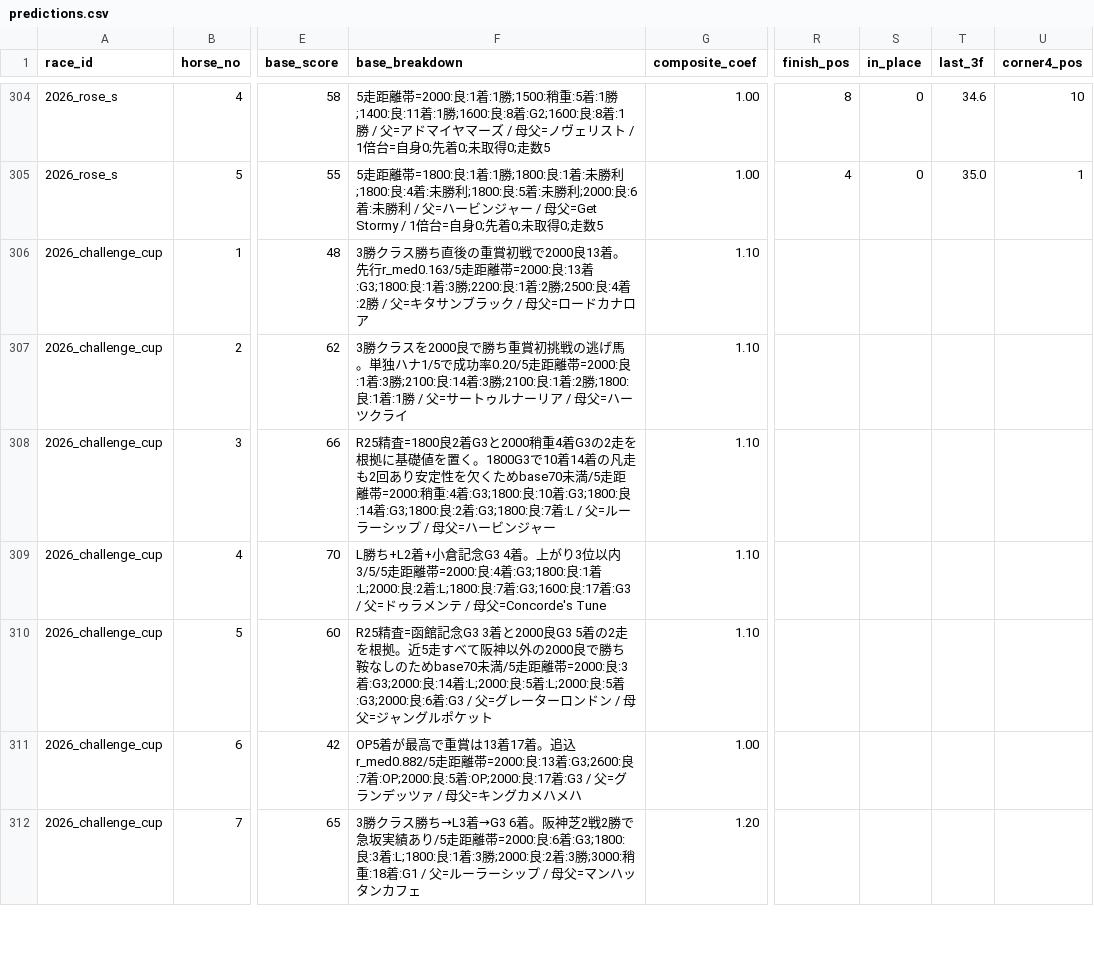
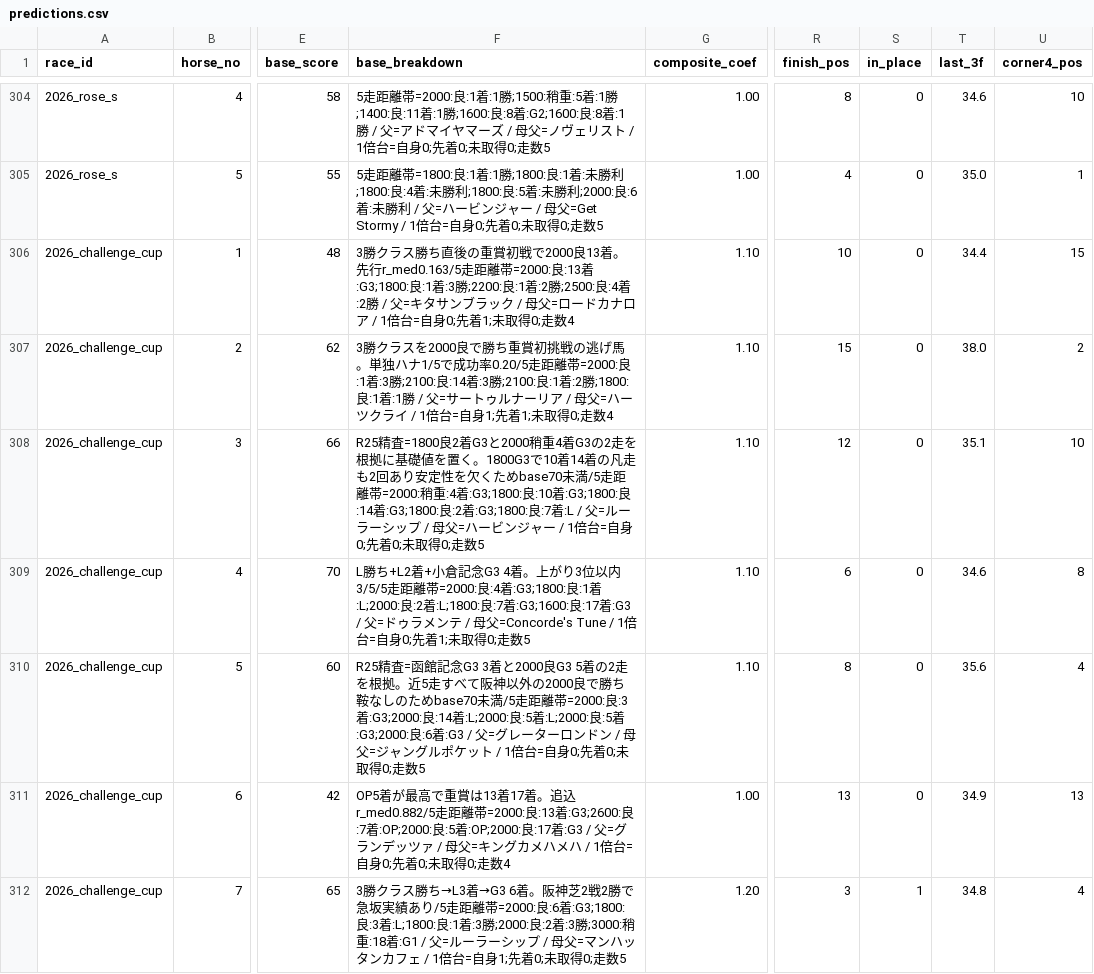
Before and after one commit to Atoyr/keiba, a CSV file: log/predictions.csv, drawn as a sheet; only a part is shown, gaps mark what is left out; the diff covers the shown part only; the diff names each change by its address in the sheet, - before the commit and + after, or states it on an @@ line.

```diff
--- a/log/predictions.csv
+++ b/log/predictions.csv
-F306 (base_breakdown): …カナロア
+F306 (base_breakdown): …カナロア / 1倍台=自身0;先着1;未取得0;走数4
-R306 (finish_pos): (empty)
+R306 (finish_pos): 10
-S306:S311 (in_place): (empty)
+S306:S311 (in_place): 0
-T306 (last_3f): (empty)
+T306 (last_3f): 34.4
-U306 (corner4_pos): (empty)
+U306 (corner4_pos): 15
-F307 (base_breakdown): …ツクライ
+F307 (base_breakdown): …ツクライ / 1倍台=自身1;先着1;未取得0;走数4
-R307 (finish_pos): (empty)
+R307 (finish_pos): 15
-T307 (last_3f): (empty)
+T307 (last_3f): 38.0
-U307 (corner4_pos): (empty)
+U307 (corner4_pos): 2
-F308 (base_breakdown): …ンジャー
+F308 (base_breakdown): …ンジャー / 1倍台=自身0;先着0;未取得0;走数5
-R308 (finish_pos): (empty)
+R308 (finish_pos): 12
-T308 (last_3f): (empty)
+T308 (last_3f): 35.1
-U308 (corner4_pos): (empty)
+U308 (corner4_pos): 10
-F309 (base_breakdown): …母父=Concorde's Tune
+F309 (base_breakdown): …母父=Concorde's Tune / 1倍台=自身0;先着1;未取得0;走数5
-R309 (finish_pos): (empty)
+R309 (finish_pos): 6
-T309 (last_3f): (empty)
+T309 (last_3f): 34.6
-U309 (corner4_pos): (empty)
+U309 (corner4_pos): 8
-F310 (base_breakdown): …ポケット
+F310 (base_breakdown): …ポケット / 1倍台=自身0;先着0;未取得0;走数5
-R310 (finish_pos): (empty)
+R310 (finish_pos): 8
-T310 (last_3f): (empty)
+T310 (last_3f): 35.6
-U310 (corner4_pos): (empty)
+U310 (corner4_pos): 4
-F311 (base_breakdown): …メハメハ
+F311 (base_breakdown): …メハメハ / 1倍台=自身0;先着0;未取得0;走数4
-R311 (finish_pos): (empty)
+R311 (finish_pos): 13
-T311 (last_3f): (empty)
+T311 (last_3f): 34.9
-U311 (corner4_pos): (empty)
+U311 (corner4_pos): 13
-F312 (base_breakdown): …ンカフェ
+F312 (base_breakdown): …ンカフェ / 1倍台=自身1;先着0;未取得0;走数5
-R312 (finish_pos): (empty)
+R312 (finish_pos): 3
-S312 (in_place): (empty)
+S312 (in_place): 1
-T312 (last_3f): (empty)
+T312 (last_3f): 34.8
-U312 (corner4_pos): (empty)
+U312 (corner4_pos): 4
```
Also changed, not shown: 45 edited cells elsewhere in this file, log/bets.csv, log/races.csv, 4 other files.
